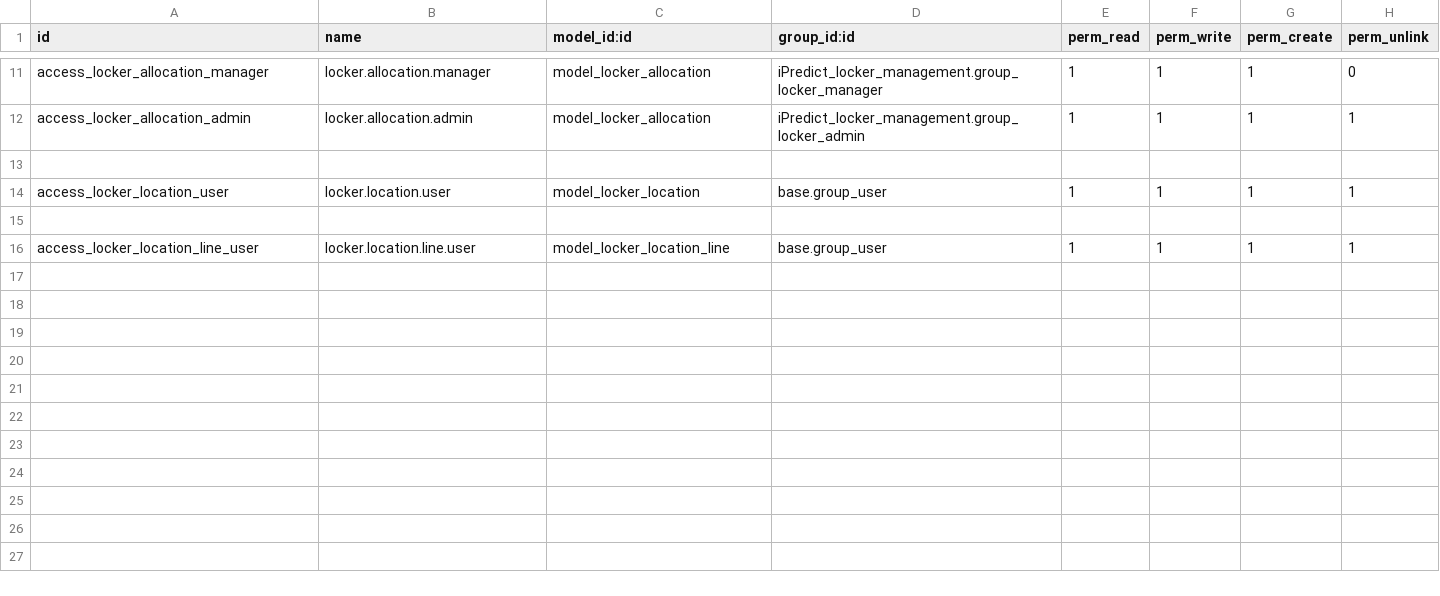
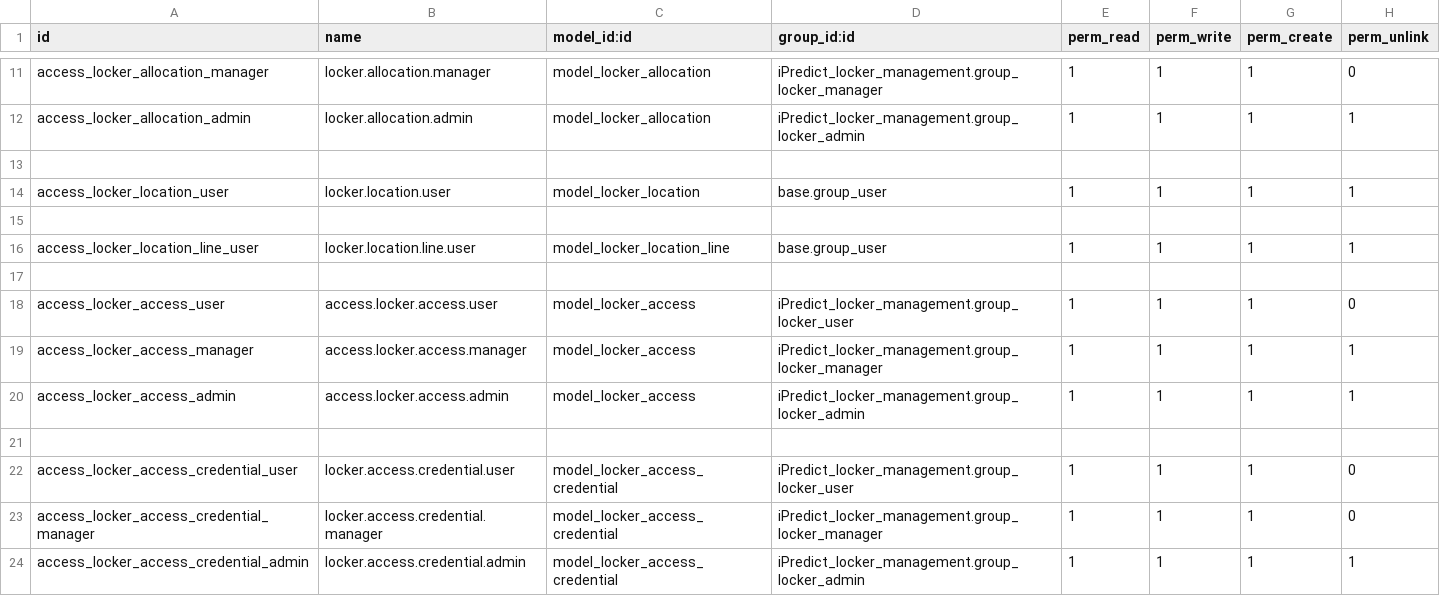
Before and after one commit to vishruti2004/odoo-erp-customizations, a CSV file: iPredict_locker_management/security/ir.model.access.csv, drawn as a sheet; only a part is shown, gaps mark what is left out.

Commit message:
[IMP] Implement locker kiosk authentication, check-in/check-out flow, and editable partner identity PIN handling.

```diff
--- a/iPredict_locker_management/security/ir.model.access.csv
+++ b/iPredict_locker_management/security/ir.model.access.csv
@@ -16 +16,9 @@ access_locker_location_user,locker.location.user,model_locker_location,base.grou
 access_locker_location_line_user,locker.location.line.user,model_locker_location_line,base.group_user,1,1,1,1
+
+access_locker_access_user,access.locker.access.user,model_locker_access,iPredict_locker_management.group_locker_user,1,1,1,0
+access_locker_access_manager,access.locker.access.manager,model_locker_access,iPredict_locker_management.group_locker_manager,1,1,1,1
+access_locker_access_admin,access.locker.access.admin,model_locker_access,iPredict_locker_management.group_locker_admin,1,1,1,1
+
+access_locker_access_credential_user,locker.access.credential.user,model_locker_access_credential,iPredict_locker_management.group_locker_user,1,1,1,0
+access_locker_access_credential_manager,locker.access.credential.manager,model_locker_access_credential,iPredict_locker_management.group_locker_manager,1,1,1,0
+access_locker_access_credential_admin,locker.access.credential.admin,model_locker_access_credential,iPredict_locker_management.group_locker_admin,1,1,1,1
```
Also changed, not shown: 27 other files.
